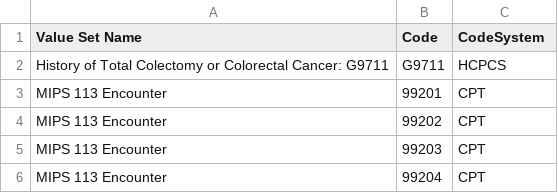
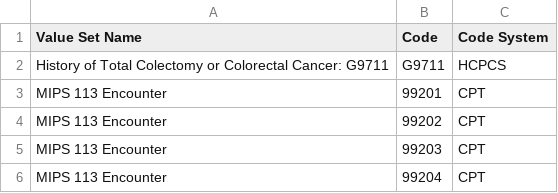
Before and after one commit to hpmsnell/measures, a CSV file: value_sets/MIPS Value Sets - 2017.csv, drawn as a sheet; only a part is shown.

Commit message:
Fixed MIPS value set errors

```diff
--- a/value_sets/MIPS Value Sets - 2017.csv
+++ b/value_sets/MIPS Value Sets - 2017.csv
@@ -1,2 +1,2 @@
-Value Set Name,Code,CodeSystem
+Value Set Name,Code,Code System
 History of Total Colectomy or Colorectal Cancer: G9711,G9711,HCPCS
```
